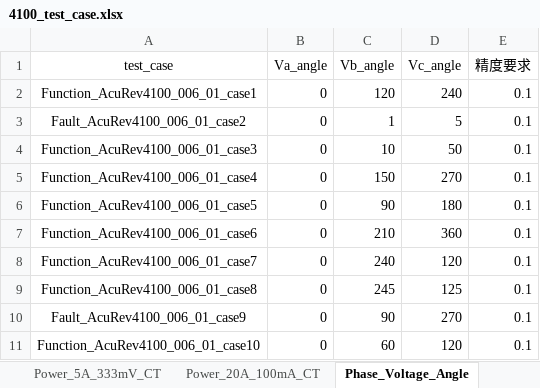
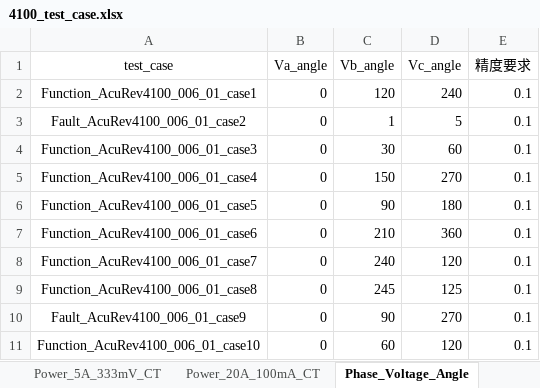
Before and after one commit to gzh3797-del/pytest_gzh, an Excel workbook: test_case/AcuRev4100/4100_test_case.xlsx, sheet Phase_Voltage_Angle, drawn as a sheet; values as stored, in another font and other column widths than the file's, no borders; the diff names each change by its address in the sheet, - before the commit and + after, or states it on an @@ line.

```diff
--- a/test_case/AcuRev4100/4100_test_case.xlsx (sheet Phase_Voltage_Angle)
+++ b/test_case/AcuRev4100/4100_test_case.xlsx (sheet Phase_Voltage_Angle)
-C4 (Vb_angle): 10
+C4 (Vb_angle): 30
-D4 (Vc_angle): 50
+D4 (Vc_angle): 60
```
Also changed, not shown: sheet Load_Nature, sheet Current_20A_100mA_CT, sheet Current_5A_333mV_CT, sheet Power_20A_100mA_CT, sheet Power_5A_333mV_CT, other sheet tabs, 6 other files.
